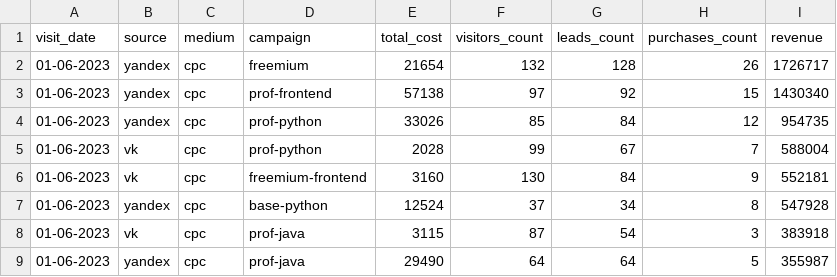
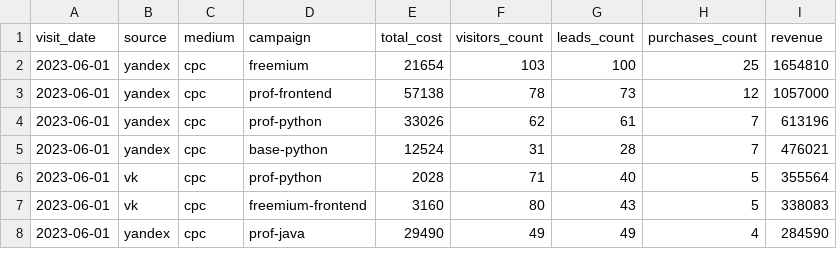
Before and after one commit to SvetlanaMovchan/data-analytics-project-96, a CSV file: aggregate_last_paid_click.csv, drawn as a sheet; only a part is shown; the diff covers the shown part only.

Commit message:
Added aggregate_last_paid_click files csv & sql

```diff
--- a/aggregate_last_paid_click.csv
+++ b/aggregate_last_paid_click.csv
@@ -1,9 +1,8 @@
 "visit_date","source","medium","campaign","total_cost","visitors_count","leads_count","purchases_count","revenue"
-"01-06-2023",yandex,cpc,freemium,21654,132,128,26,1726717
-"01-06-2023",yandex,cpc,prof-frontend,57138,97,92,15,1430340
-"01-06-2023",yandex,cpc,prof-python,33026,85,84,12,954735
-"01-06-2023",vk,cpc,prof-python,2028,99,67,7,588004
-"01-06-2023",vk,cpc,freemium-frontend,3160,130,84,9,552181
-"01-06-2023",yandex,cpc,base-python,12524,37,34,8,547928
-"01-06-2023",vk,cpc,prof-java,3115,87,54,3,383918
-"01-06-2023",yandex,cpc,prof-java,29490,64,64,5,355987
+"2023-06-01",yandex,cpc,freemium,21654,103,100,25,1654810
+"2023-06-01",yandex,cpc,prof-frontend,57138,78,73,12,1057000
+"2023-06-01",yandex,cpc,prof-python,33026,62,61,7,613196
+"2023-06-01",yandex,cpc,base-python,12524,31,28,7,476021
+"2023-06-01",vk,cpc,prof-python,2028,71,40,5,355564
+"2023-06-01",vk,cpc,freemium-frontend,3160,80,43,5,338083
+"2023-06-01",yandex,cpc,prof-java,29490,49,49,4,284590
```
Also changed, not shown: 6 added rows, 5 removed rows and 8 edited cells elsewhere in this file, 1 other file.
